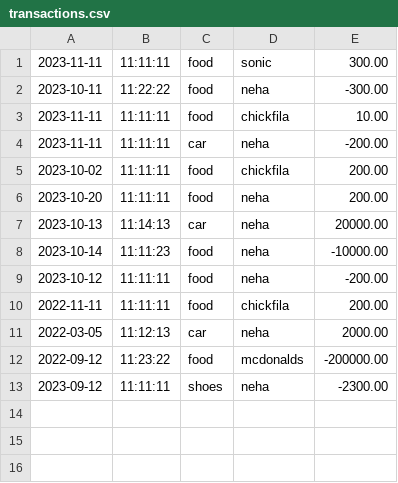
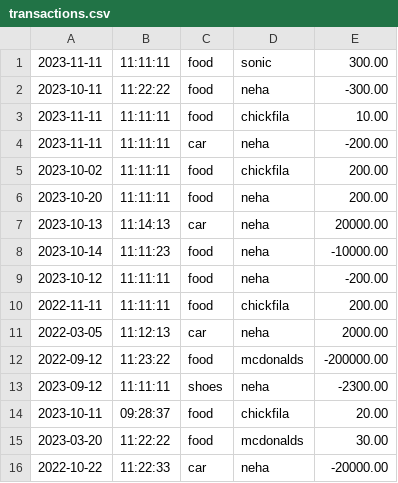
Before and after one commit to nehude/AccountingLedger, a CSV file: AccountingLedger/src/main/resources/transactions.csv, drawn as a sheet.

```diff
--- a/AccountingLedger/src/main/resources/transactions.csv
+++ b/AccountingLedger/src/main/resources/transactions.csv
@@ -13 +13,4 @@
 2023-09-12|11:11:11|shoes|neha|-2300.00
+2023-10-11|09:28:37|food|chickfila|20.00
+2023-03-20|11:22:22|food|mcdonalds|30.00
+2022-10-22|11:22:33|car|neha|-20000.00
```
Also changed, not shown: 3 other files.
